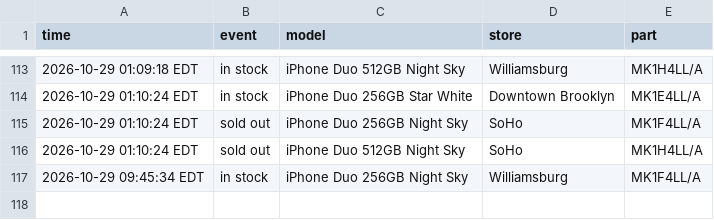
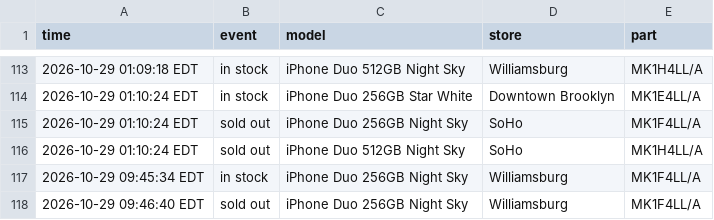
Before and after one commit to abkicks516/iphone-duo-monitor, a CSV file: stock-history-nyc-nj.csv, drawn as a sheet; only a part is shown, gaps mark what is left out; the diff names each change by its address in the sheet, - before the commit and + after, or states it on an @@ line.

Commit message:
Stock history: 0 in, 1 out

```diff
--- a/stock-history-nyc-nj.csv
+++ b/stock-history-nyc-nj.csv
+row 118: 2026-10-29 09:46:40 EDT | sold out | iPhone Duo 256GB Night Sky | Williamsburg | MK1F4LL/A
```
